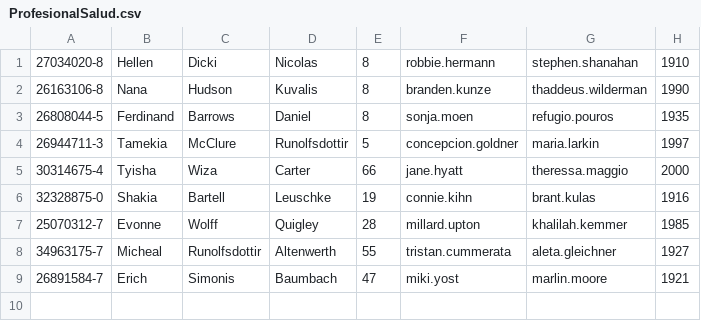
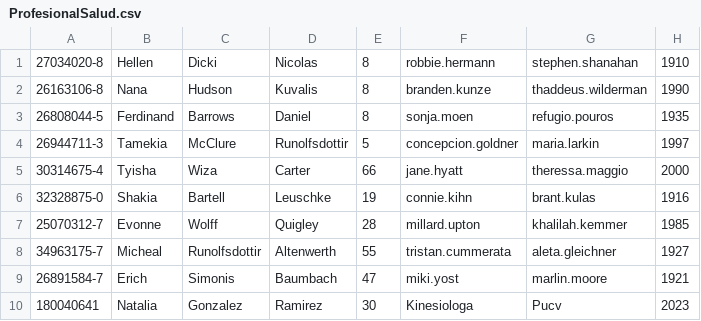
Before and after one commit to GuilleGs/ProyectoSemestre, a CSV file: Medicina/datafiles/ProfesionalSalud.csv, drawn as a sheet.

```diff
--- a/Medicina/datafiles/ProfesionalSalud.csv
+++ b/Medicina/datafiles/ProfesionalSalud.csv
@@ -9 +9,2 @@
 26891584-7,Erich,Simonis,Baumbach,47,miki.yost,marlin.moore,1921
+180040641,Natalia,Gonzalez,Ramirez,30,Kinesiologa,Pucv,2023
```
Also changed, not shown: 12 other files.
